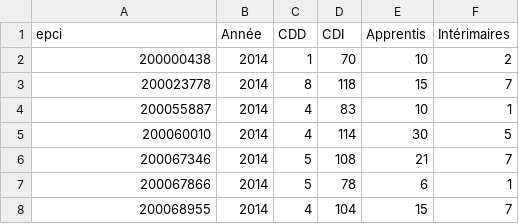
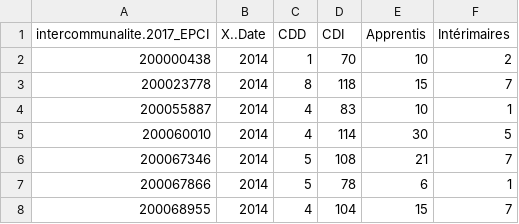
Before and after one commit to mperreir/HyblabDDJ2018, a CSV file: capeb/api/data/Contrats_2014-2017.csv, drawn as a sheet; only a part is shown; the diff names each change by its address in the sheet, - before the commit and + after, or states it on an @@ line.

```diff
--- a/capeb/api/data/Contrats_2014-2017.csv
+++ b/capeb/api/data/Contrats_2014-2017.csv
-A1: epci
+A1: intercommunalite.2017_EPCI
-B1: Année
+B1: X..Date
```
Also changed, not shown: capeb/api/data/Activité2017.csv, capeb/api/data/Développement_durable2016.csv, 6 other files.
